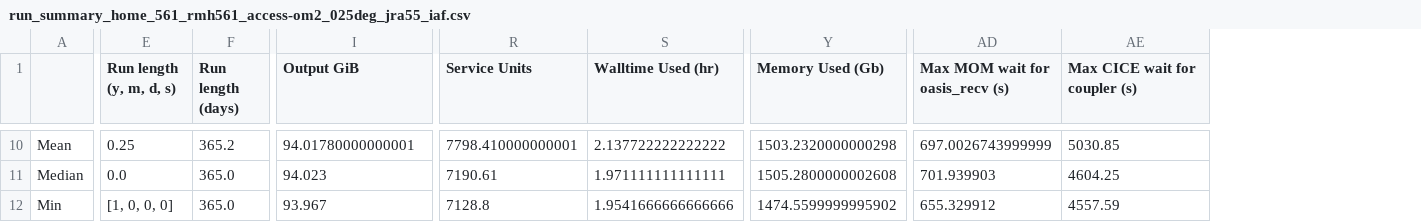
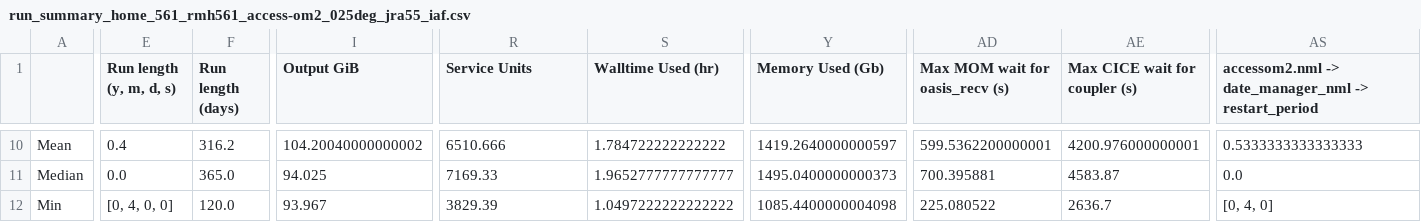
Before and after one commit to rmholmes/025deg_jra55_iaf, a CSV file: run_summary_home_561_rmh561_access-om2_025deg_jra55_iaf.csv, drawn as a sheet; only a part is shown, gaps mark what is left out; the diff covers the shown part only; the diff names each change by its address in the sheet, - before the commit and + after, or states it on an @@ line.

```diff
--- a/run_summary_home_561_rmh561_access-om2_025deg_jra55_iaf.csv
+++ b/run_summary_home_561_rmh561_access-om2_025deg_jra55_iaf.csv
+column AS, row 1: accessom2.nml -> date_manager_nml -> restart_period; rows 10-12: 0.5333333333333333 | 0.0 | [0, 4, 0]
-E10 (Run length (y, m, d, s)): 0.25
+E10 (Run length (y, m, d, s)): 0.4
-F10 (Run length (days)): 365.2
+F10 (Run length (days)): 316.2
-I10 (Output GiB): 94.01780000000001
+I10 (Output GiB): 104.20040000000002
-R10 (Service Units): 7798.410000000001
+R10 (Service Units): 6510.666
-S10 (Walltime Used (hr)): 2.137722222222222
+S10 (Walltime Used (hr)): 1.784722222222222
-Y10 (Memory Used (Gb)): 1503.2320000000298
+Y10 (Memory Used (Gb)): 1419.2640000000597
-AD10 (Max MOM wait for oasis_recv (s)): 697.0026743999999
+AD10 (Max MOM wait for oasis_recv (s)): 599.5362200000001
-AE10 (Max CICE wait for coupler (s)): 5030.85
+AE10 (Max CICE wait for coupler (s)): 4200.976000000001
-I11 (Output GiB): 94.023
+I11 (Output GiB): 94.025
-R11 (Service Units): 7190.61
+R11 (Service Units): 7169.33
-S11 (Walltime Used (hr)): 1.971111111111111
+S11 (Walltime Used (hr)): 1.9652777777777777
-Y11 (Memory Used (Gb)): 1505.2800000002608
+Y11 (Memory Used (Gb)): 1495.0400000000373
-AD11 (Max MOM wait for oasis_recv (s)): 701.939903
+AD11 (Max MOM wait for oasis_recv (s)): 700.395881
-AE11 (Max CICE wait for coupler (s)): 4604.25
+AE11 (Max CICE wait for coupler (s)): 4583.87
-E12 (Run length (y, m, d, s)): [1, 0, 0, 0]
+E12 (Run length (y, m, d, s)): [0, 4, 0, 0]
-F12 (Run length (days)): 365.0
+F12 (Run length (days)): 120.0
-R12 (Service Units): 7128.8
+R12 (Service Units): 3829.39
-S12 (Walltime Used (hr)): 1.9541666666666666
+S12 (Walltime Used (hr)): 1.0497222222222222
-Y12 (Memory Used (Gb)): 1474.5599999995902
+Y12 (Memory Used (Gb)): 1085.4400000004098
-AD12 (Max MOM wait for oasis_recv (s)): 655.329912
+AD12 (Max MOM wait for oasis_recv (s)): 225.080522
-AE12 (Max CICE wait for coupler (s)): 4557.59
+AE12 (Max CICE wait for coupler (s)): 2636.7
```
Also changed, not shown: 91 edited cells elsewhere in this file.
